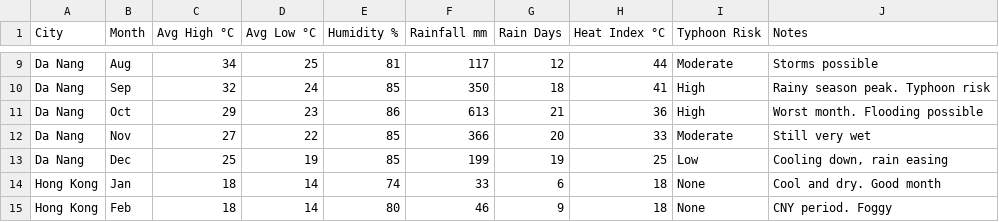
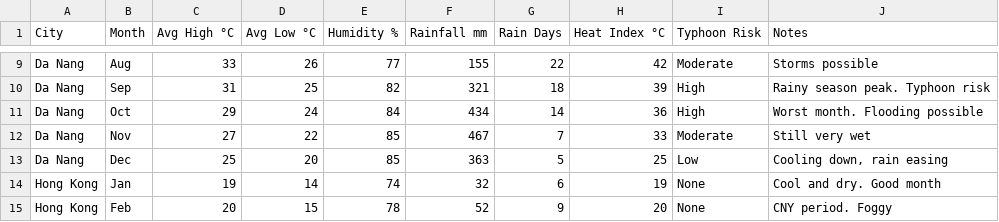
Before and after one commit to solairerove/offpeak-api, a CSV file: data/weather.csv, drawn as a sheet; only a part is shown, gaps mark what is left out; the diff covers the shown part only; the diff names each change by its address in the sheet, - before the commit and + after, or states it on an @@ line.

Commit message:
Update `weather.csv`: adjust climate data for Da Nang and Hong Kong, including temperature, rainfall, and seasonal notes.

```diff
--- a/data/weather.csv
+++ b/data/weather.csv
-C9 (Avg High °C): 34
+C9 (Avg High °C): 33
-D9 (Avg Low °C): 25
+D9 (Avg Low °C): 26
-E9 (Humidity %): 81
+E9 (Humidity %): 77
-F9 (Rainfall mm): 117
+F9 (Rainfall mm): 155
-G9 (Rain Days): 12
+G9 (Rain Days): 22
-H9 (Heat Index °C): 44
+H9 (Heat Index °C): 42
-C10 (Avg High °C): 32
+C10 (Avg High °C): 31
-D10 (Avg Low °C): 24
+D10 (Avg Low °C): 25
-E10 (Humidity %): 85
+E10 (Humidity %): 82
-F10 (Rainfall mm): 350
+F10 (Rainfall mm): 321
-H10 (Heat Index °C): 41
+H10 (Heat Index °C): 39
-D11 (Avg Low °C): 23
+D11 (Avg Low °C): 24
-E11 (Humidity %): 86
+E11 (Humidity %): 84
-F11 (Rainfall mm): 613
+F11 (Rainfall mm): 434
-G11 (Rain Days): 21
+G11 (Rain Days): 14
-F12 (Rainfall mm): 366
+F12 (Rainfall mm): 467
-G12 (Rain Days): 20
+G12 (Rain Days): 7
-D13 (Avg Low °C): 19
+D13 (Avg Low °C): 20
-F13 (Rainfall mm): 199
+F13 (Rainfall mm): 363
-G13 (Rain Days): 19
+G13 (Rain Days): 5
-C14 (Avg High °C): 18
+C14 (Avg High °C): 19
-F14 (Rainfall mm): 33
+F14 (Rainfall mm): 32
-H14 (Heat Index °C): 18
+H14 (Heat Index °C): 19
-C15 (Avg High °C): 18
+C15 (Avg High °C): 20
-D15 (Avg Low °C): 14
+D15 (Avg Low °C): 15
-E15 (Humidity %): 80
+E15 (Humidity %): 78
-F15 (Rainfall mm): 46
+F15 (Rainfall mm): 52
-H15 (Heat Index °C): 18
+H15 (Heat Index °C): 20
```
Also changed, not shown: 64 edited cells elsewhere in this file.
